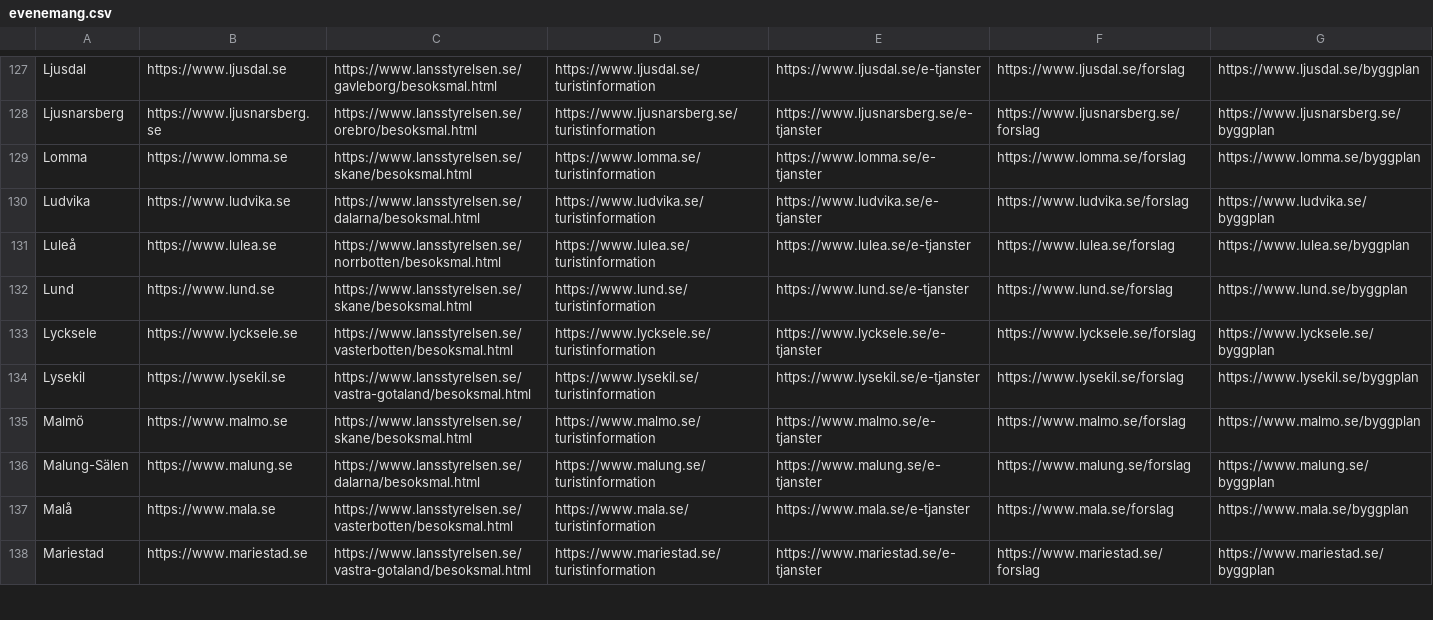
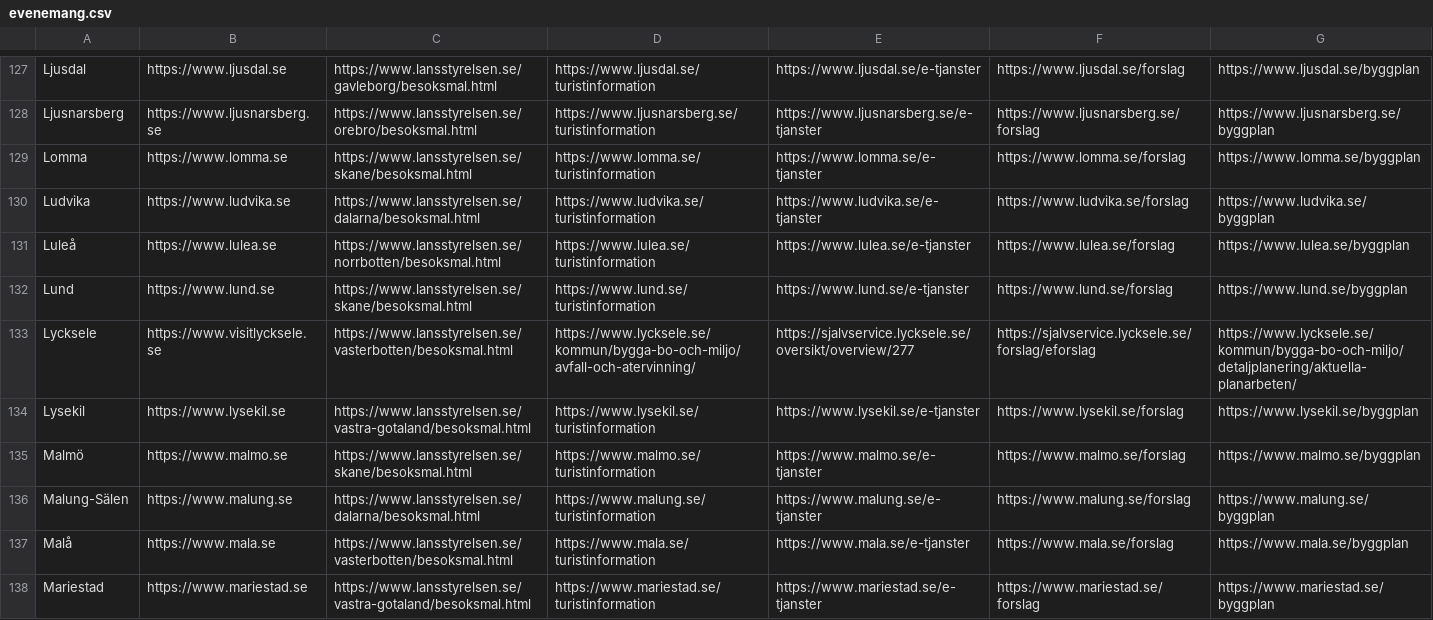
Before and after one commit to davvids1/hallbartresande, a CSV file: evenemang.csv, drawn as a sheet; only a part is shown, gaps mark what is left out.

Commit message:
Update evenemang.csv

```diff
--- a/evenemang.csv
+++ b/evenemang.csv
@@ -132,3 +132,3 @@ Luleå,https://www.lulea.se,https://www.lansstyrelsen.se/norrbotten/besoksmal.ht
 Lund,https://www.lund.se,https://www.lansstyrelsen.se/skane/besoksmal.html,https://www.lund.se/turistinformation,https://www.lund.se/e-tjanster,https://www.lund.se/forslag,https://www.lund.se/byggplan
-Lycksele,https://www.lycksele.se,https://www.lansstyrelsen.se/vasterbotten/besoksmal.html,https://www.lycksele.se/turistinformation,https://www.lycksele.se/e-tjanster,https://www.lycksele.se/forslag,https://www.lycksele.se/byggplan
+Lycksele,https://www.visitlycksele.se,https://www.lansstyrelsen.se/vasterbotten/besoksmal.html,https://www.lycksele.se/kommun/bygga-bo-och-miljo/avfall-och-atervinning/,https://sjalvservice.lycksele.se/oversikt/overview/277,https://sjalvservice.lycksele.se/forslag/eforslag,https://www.lycksele.se/kommun/bygga-bo-och-miljo/detaljplanering/aktuella-planarbeten/
 Lysekil,https://www.lysekil.se,https://www.lansstyrelsen.se/vastra-gotaland/besoksmal.html,https://www.lysekil.se/turistinformation,https://www.lysekil.se/e-tjanster,https://www.lysekil.se/forslag,https://www.lysekil.se/byggplan
```
